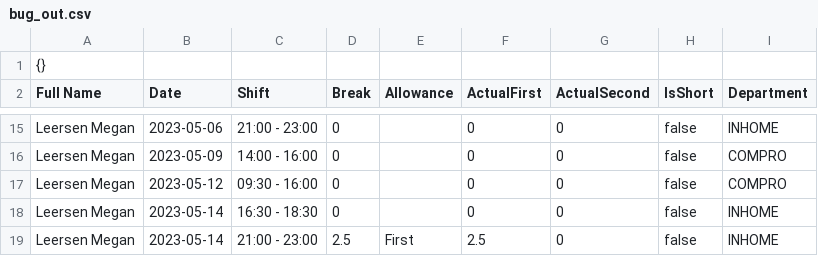
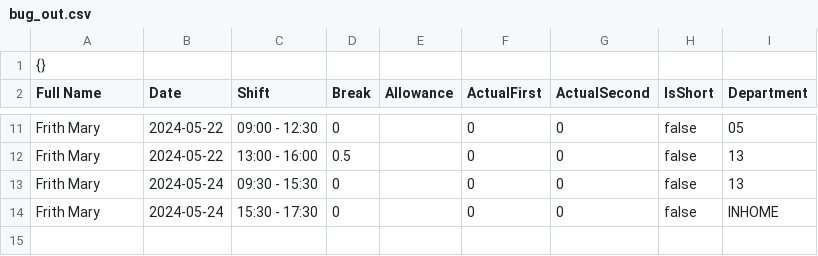
Before and after one commit to dlikane/ken, a CSV file: cmd/timeshift/data/bug_out.csv, drawn as a sheet; only a part is shown, gaps mark what is left out; removed rows and columns are numbered as before the commit, all else as after; the diff covers the shown part only; the diff names each change by its address in the sheet, - before the commit and + after, or states it on an @@ line.

```diff
--- a/cmd/timeshift/data/bug_out.csv
+++ b/cmd/timeshift/data/bug_out.csv
-A11:A14 (Full Name): Leersen Megan
+A11:A14 (Full Name): Frith Mary
-B11 (Date): 2023-05-06
+B11 (Date): 2024-05-22
-C11 (Shift): 21:00 - 23:00
+C11 (Shift): 09:00 - 12:30
-I11 (Department): INHOME
+I11 (Department): 05
-B12 (Date): 2023-05-09
+B12 (Date): 2024-05-22
-C12 (Shift): 14:00 - 16:00
+C12 (Shift): 13:00 - 16:00
-D12 (Break): 0
+D12 (Break): 0.5
-I12:I13 (Department): COMPRO
+I12:I13 (Department): 13
-B13 (Date): 2023-05-12
+B13 (Date): 2024-05-24
-C13 (Shift): 09:30 - 16:00
+C13 (Shift): 09:30 - 15:30
-B14 (Date): 2023-05-14
+B14 (Date): 2024-05-24
-C14 (Shift): 16:30 - 18:30
+C14 (Shift): 15:30 - 17:30
-row 19: Leersen Megan | 2023-05-14 | 21:00 - 23:00 | 2.5 | First | 2.5 | 0 | false | INHOME
```
Also changed, not shown: 1 added row, 5 removed rows and 30 edited cells elsewhere in this file, 7 other files.
